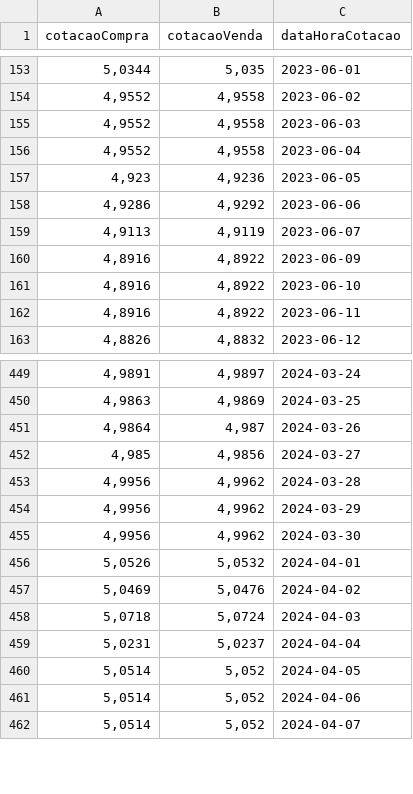
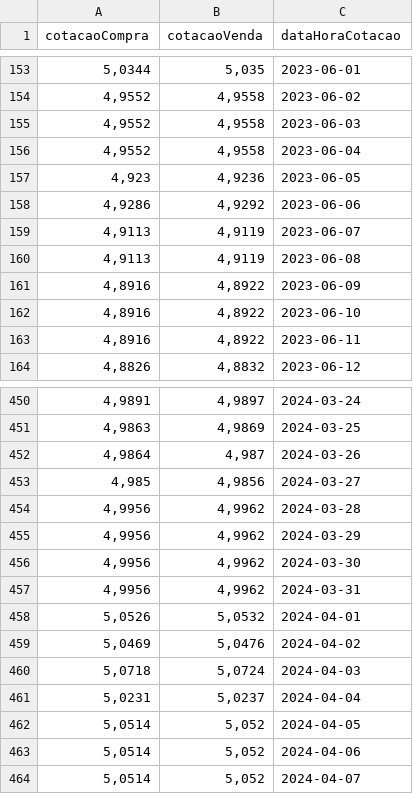
Before and after one commit to vb-ferreira/desafio-lighthouse-2026, a CSV file: data/dolar_2023_2024.csv, drawn as a sheet; only a part is shown, gaps mark what is left out; the diff names each change by its address in the sheet, - before the commit and + after, or states it on an @@ line.

```diff
--- a/data/dolar_2023_2024.csv
+++ b/data/dolar_2023_2024.csv
+row 160: 4,9113 | 4,9119 | 2023-06-08
+row 457: 4,9956 | 4,9962 | 2024-03-31
```
Also changed, not shown: 1 other file.
